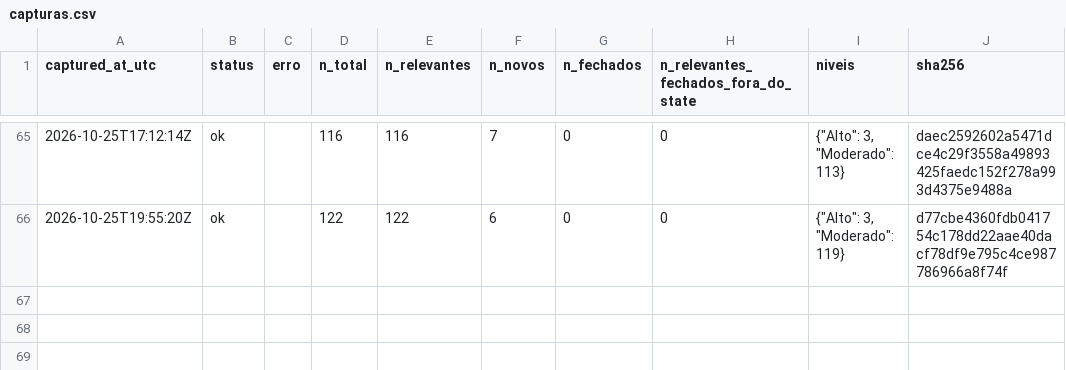
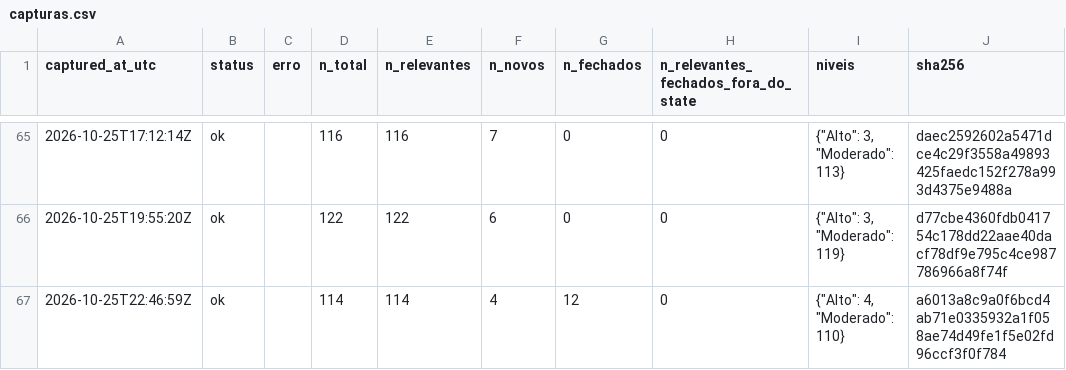
Before and after one commit to alvarocoutinho/crisis-dashboard, a CSV file: data/cemaden/capturas.csv, drawn as a sheet; only a part is shown, gaps mark what is left out.

```diff
--- a/data/cemaden/capturas.csv
+++ b/data/cemaden/capturas.csv
@@ -66 +66,2 @@ captured_at_utc,status,erro,n_total,n_relevantes,n_novos,n_fechados,n_relevantes
 2026-10-25T19:55:20Z,ok,,122,122,6,0,0,"{""Alto"": 3, ""Moderado"": 119}",d77cbe4360fdb041754c178dd22aae40dacf78df9e795c4ce987786966a8f74f
+2026-10-25T22:46:59Z,ok,,114,114,4,12,0,"{""Alto"": 4, ""Moderado"": 110}",a6013a8c9a0f6bcd4ab71e0335932a1f058ae74d49fe1f5e02fd96ccf3f0f784
```
Also changed, not shown: data/cemaden/alertas_observados.csv, 1 other file.
